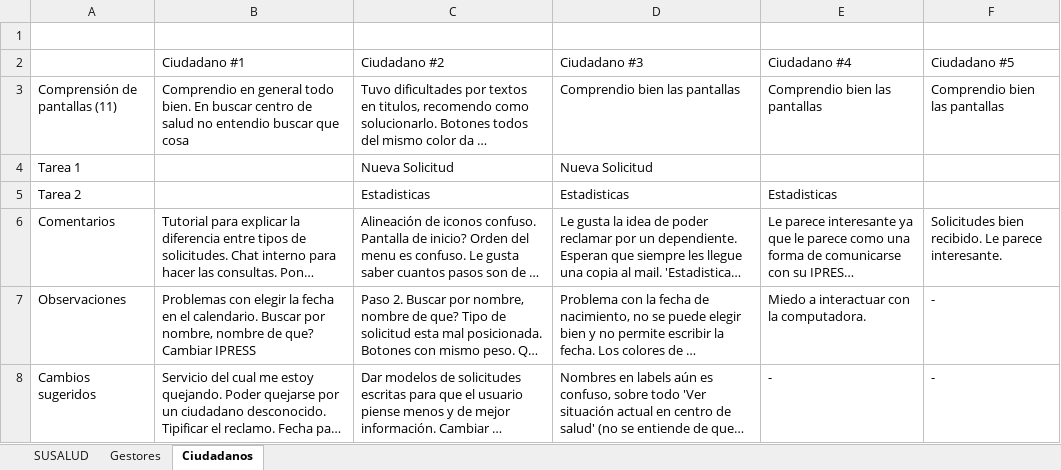
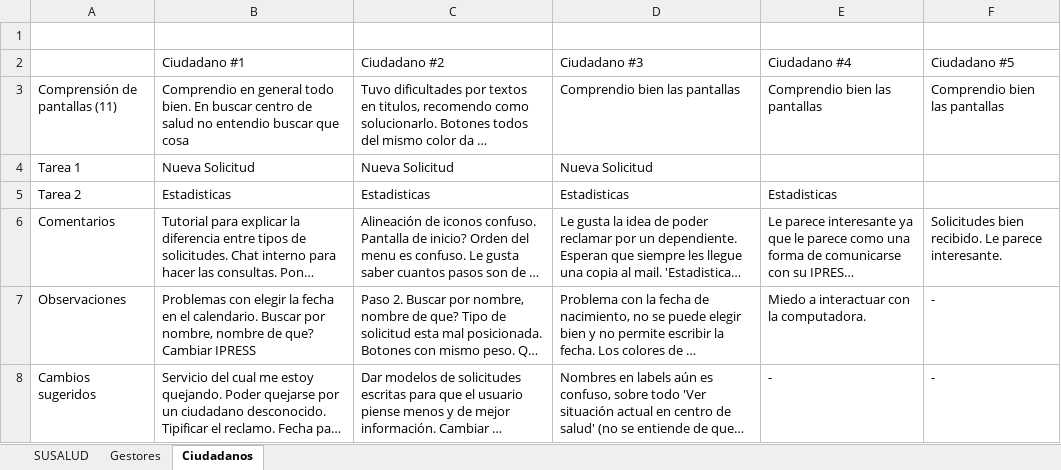
Before and after one commit to recasanova/trabajo_final_susalud, an Excel workbook: resultado de test de usabilidad.xlsx, sheet Ciudadanos, drawn as a sheet; long unchanged cells end in …; values as stored, in another font and other column widths than the file's, no borders; the diff names each change by its address in the sheet, - before the commit and + after, or states it on an @@ line.

```diff
--- a/resultado de test de usabilidad.xlsx (sheet Ciudadanos)
+++ b/resultado de test de usabilidad.xlsx (sheet Ciudadanos)
-B4 (Ciudadano #1): (empty)
+B4 (Ciudadano #1): Nueva Solicitud
-B5 (Ciudadano #1): (empty)
+B5 (Ciudadano #1): Estadisticas
```
Also changed, not shown: 1 other file.
